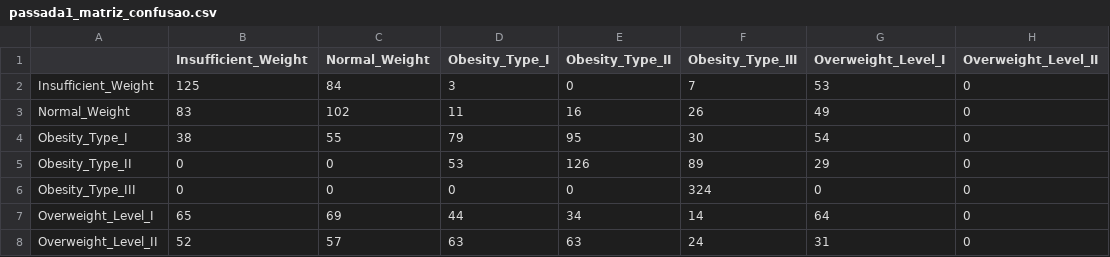
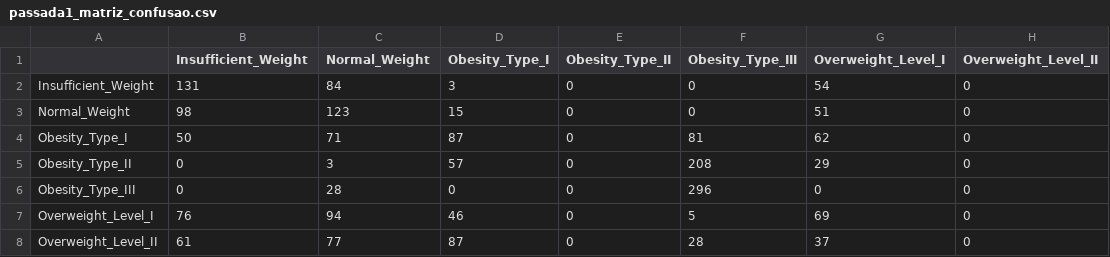
Before and after one commit to Fernandosoares10/projeto_avd_, a CSV file: out/parte_comum/passada1_matriz_confusao.csv, drawn as a sheet.

Commit message:
Passada 1: escolher k pelo Metodo do Cotovelo (k = 5) com deteccao automatica e testes

```diff
--- a/out/parte_comum/passada1_matriz_confusao.csv
+++ b/out/parte_comum/passada1_matriz_confusao.csv
@@ -1,8 +1,8 @@
 ,Insufficient_Weight,Normal_Weight,Obesity_Type_I,Obesity_Type_II,Obesity_Type_III,Overweight_Level_I,Overweight_Level_II
-Insufficient_Weight,125,84,3,0,7,53,0
-Normal_Weight,83,102,11,16,26,49,0
-Obesity_Type_I,38,55,79,95,30,54,0
-Obesity_Type_II,0,0,53,126,89,29,0
-Obesity_Type_III,0,0,0,0,324,0,0
-Overweight_Level_I,65,69,44,34,14,64,0
-Overweight_Level_II,52,57,63,63,24,31,0
+Insufficient_Weight,131,84,3,0,0,54,0
+Normal_Weight,98,123,15,0,0,51,0
+Obesity_Type_I,50,71,87,0,81,62,0
+Obesity_Type_II,0,3,57,0,208,29,0
+Obesity_Type_III,0,28,0,0,296,0,0
+Overweight_Level_I,76,94,46,0,5,69,0
+Overweight_Level_II,61,77,87,0,28,37,0
```
Also changed, not shown: 7 other files.
